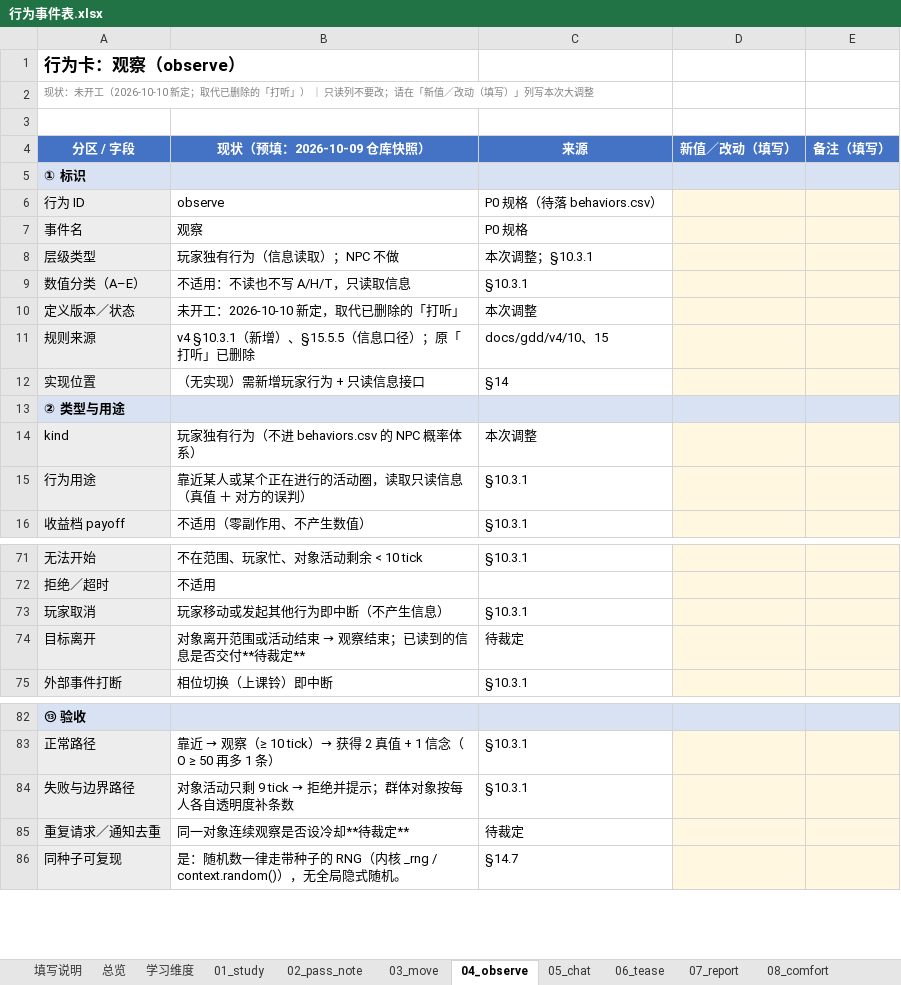
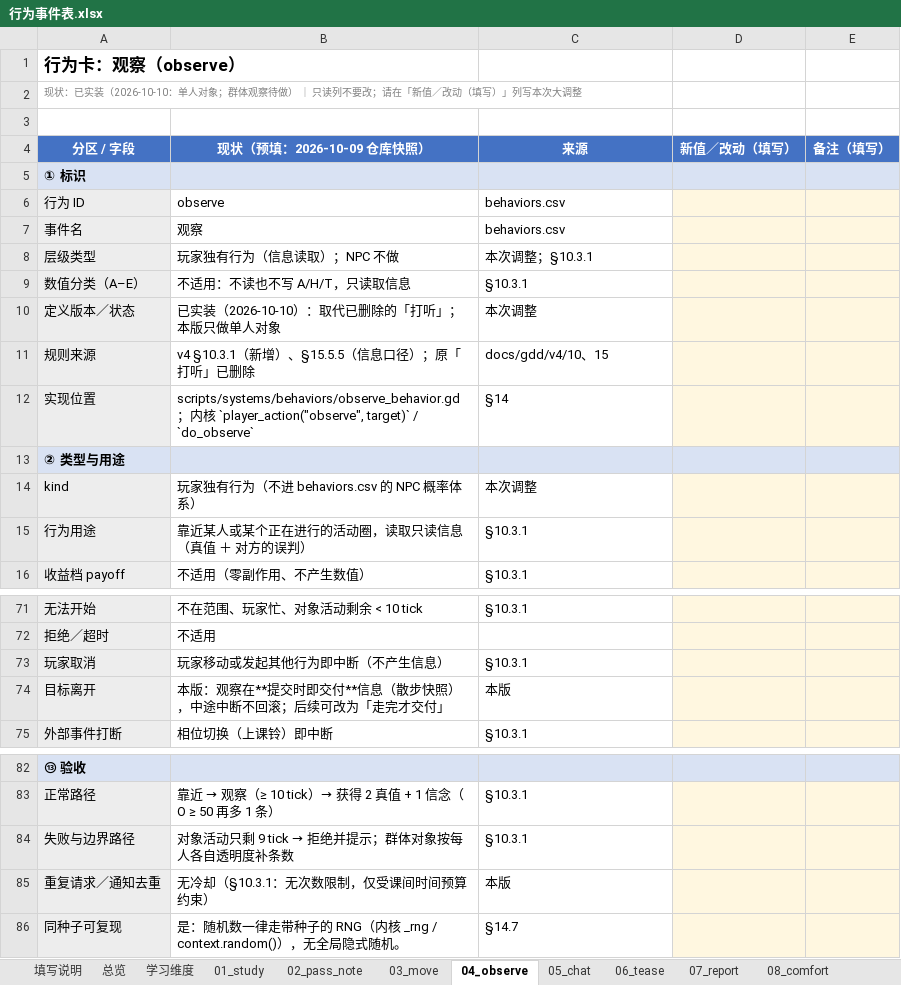
Before and after one commit to jx321720396/Ten-minutes-after-class, an Excel workbook: docs/design/行为事件表.xlsx, sheet 04_observe, drawn as a sheet; only a part is shown, gaps mark what is left out; values as stored, in another font and other column widths than the file's, no borders; the diff names each change by its address in the sheet, - before the commit and + after, or states it on an @@ line.

Commit message:
docs(events): 观察卡随实装更新；代码实装总表补观察行
- 行为事件表：observe 卡由「未开工」改为「已实装（单人对象；群体观察待做）」，
  同步实现位置、信息口径与两处「待裁定」（目标离开 / 冷却）
- 事件总表_代码实装：行为表补上 observe 行（无概率、无判定、零副作用）

```diff
--- a/docs/design/行为事件表.xlsx (sheet 04_observe)
+++ b/docs/design/行为事件表.xlsx (sheet 04_observe)
-A2 (分区 / 字段): 现状：未开工（2026-10-10 新定；取代已删除的「打听」） ｜…
+A2 (分区 / 字段): 现状：已实装（2026-10-10：单人对象；群体观察待做） ｜…
-C6 (来源): P0 规格（待落 behaviors.csv）
+C6 (来源): behaviors.csv
-C7 (来源): P0 规格
+C7 (来源): behaviors.csv
-B10 (现状（预填：2026-10-09 仓库快照）): 未开工：2026-10-10 新定，取代已删除的「打听」
+B10 (现状（预填：2026-10-09 仓库快照）): 已实装（2026-10-10）：取代已删除的「打听」；本版只做单人对象
-B12 (现状（预填：2026-10-09 仓库快照）): （无实现）需新增玩家行为 + 只读信息接口
+B12 (现状（预填：2026-10-09 仓库快照）): scripts/systems/behaviors/observe_behavior.gd；内核 `player_action("observe", target)` / `do_observe`
@@ B74 (现状（预填：2026-10-09 仓库快照）): 对象离开范围或活动结束 → 观察结束；已读到的信息是否交付**待裁定** → 本版：观察在**提交时即交付**信息（散步快照），中途中断不回滚；后续可改为「走完才交付」 @@
-C74 (来源): 待裁定
+C74 (来源): 本版
-B85 (现状（预填：2026-10-09 仓库快照）): 同一对象连续观察是否设冷却**待裁定**
+B85 (现状（预填：2026-10-09 仓库快照）): 无冷却（§10.3.1：无次数限制，仅受课间时间预算约束）
-C85 (来源): 待裁定
+C85 (来源): 本版
```
Also changed, not shown: sheet 效果表 w_events, sheet 判定门槛, sheet 概率表 behavior_probs, sheet 总览, tools/事件总表_代码实装.xlsx, 1 other file.
